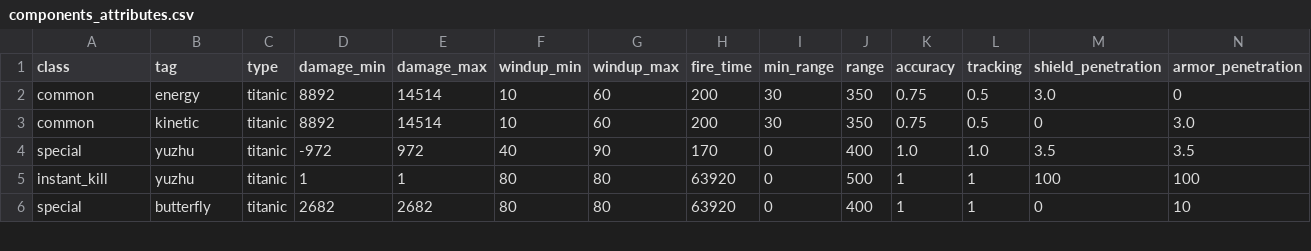
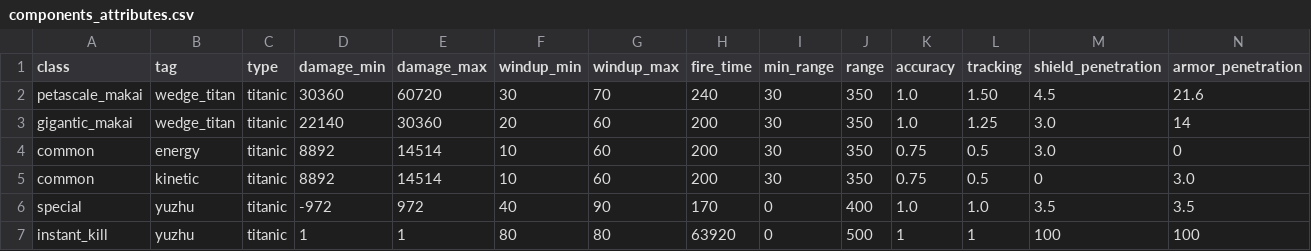
Before and after one commit to touhou-gulaxy/touhou4, a CSV file: utils/components_attributes.csv, drawn as a sheet; only a part is shown; the shorter side is filled out with more unchanged rows; rows hold the shown columns only; the diff names each change by its address in the sheet, - before the commit and + after, or states it on an @@ line.

```diff
--- a/utils/components_attributes.csv
+++ b/utils/components_attributes.csv
+row 2: petascale_makai | wedge_titan | titanic | 30360 | 60720 | 30 | 70 | 240 | 30 | 350 | 1.0 | 1.50 | 4.5 | 21.6
+row 3: gigantic_makai | wedge_titan | titanic | 22140 | 30360 | 20 | 60 | 200 | 30 | 350 | 1.0 | 1.25 | 3.0 | 14
```
Also changed, not shown: 49 other files.
